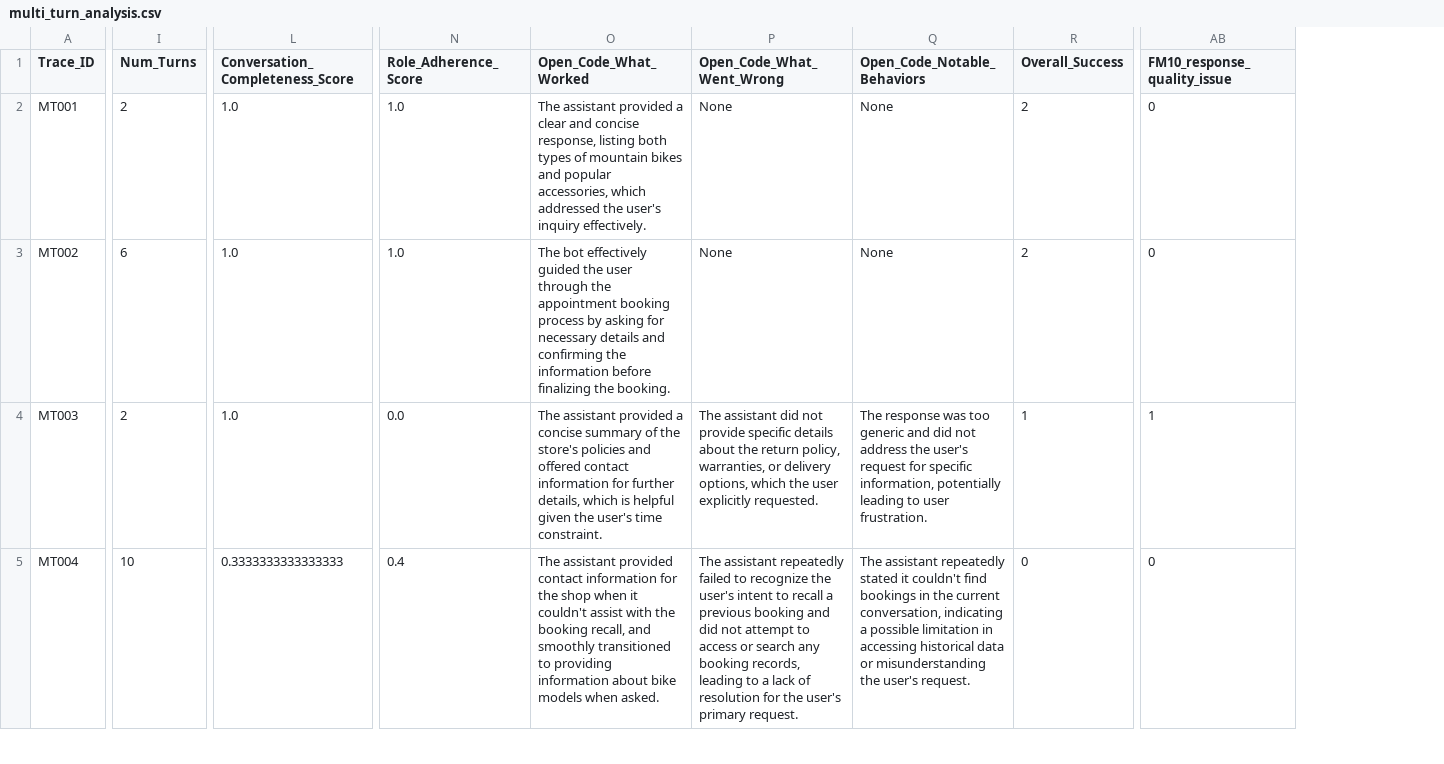
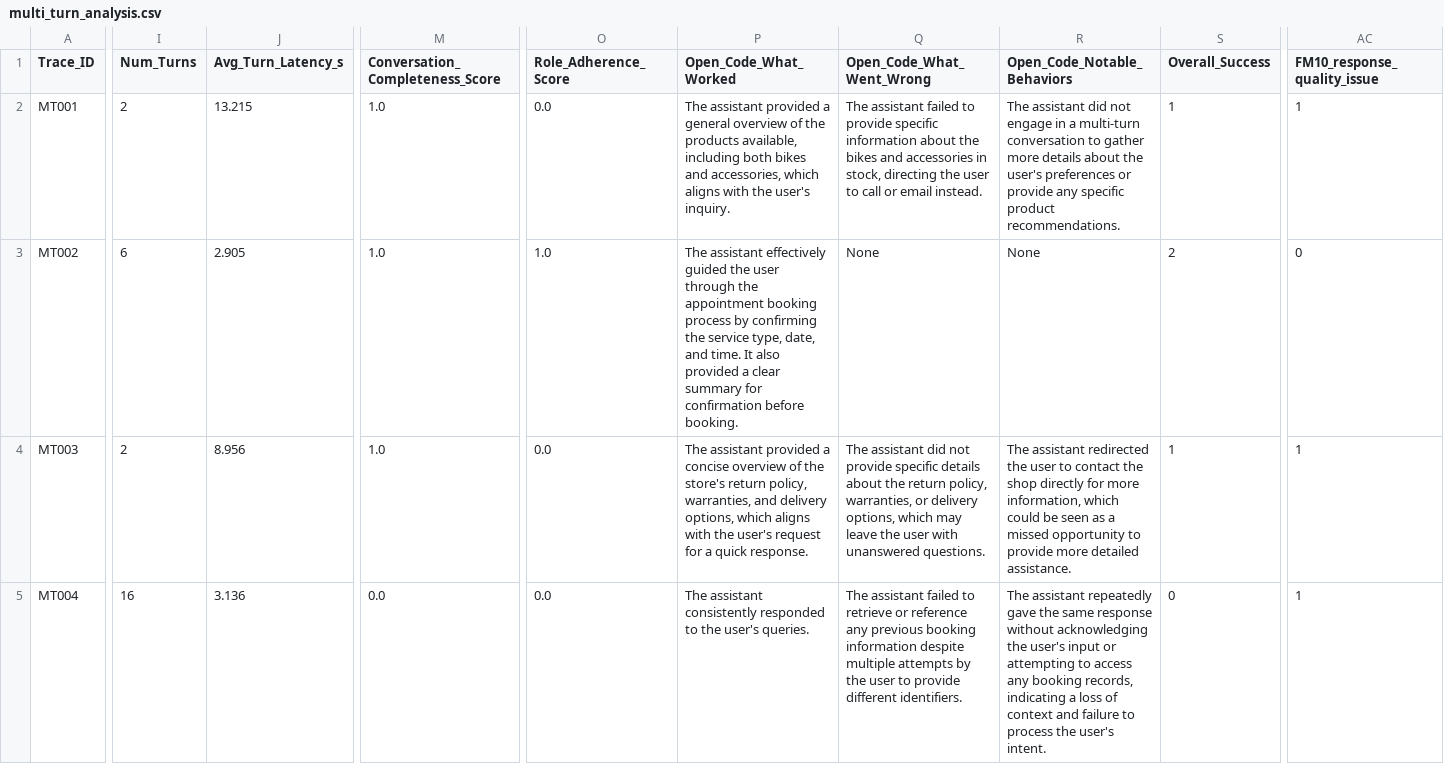
Before and after one commit to jaeyow/multi_turn_chatbot_eval, a CSV file: error_analysis/multi_turn_analysis.csv, drawn as a sheet; only a part is shown, gaps mark what is left out; addresses are those after the commit; the diff covers the shown part only; the diff names each change by its address in the sheet, - before the commit and + after, or states it on an @@ line.

```diff
--- a/error_analysis/multi_turn_analysis.csv
+++ b/error_analysis/multi_turn_analysis.csv
+column J (Avg_Turn_Latency_s), rows 2-5: 13.215 | 2.905 | 8.956 | 3.136
-O2 (Role_Adherence_Score): 1.0
+O2 (Role_Adherence_Score): 0.0
-P2 (Open_Code_What_Worked): …provided a clear and concise response, listing both types of mountain bikes and popular accessories, which addressed the user's inquiry effectively.
+P2 (Open_Code_What_Worked): …provided a general overview of the products available, including both bikes and accessories, which aligns with the user's inquiry.
-Q2 (Open_Code_What_Went_Wrong): None
+Q2 (Open_Code_What_Went_Wrong): The assistant failed to provide specific information about the bikes and accessories in stock, directing the user to call or email instead.
-R2 (Open_Code_Notable_Behaviors): None
+R2 (Open_Code_Notable_Behaviors): The assistant did not engage in a multi-turn conversation to gather more details about the user's preferences or provide any specific product recommendations.
-S2 (Overall_Success): 2
+S2 (Overall_Success): 1
-AC2 (FM10_response_quality_issue): 0
+AC2 (FM10_response_quality_issue): 1
-P3 (Open_Code_What_Worked): The bot effectively guided the user through the appointment booking process by asking for necessary details and confirming the information before finalizing the booking.
+P3 (Open_Code_What_Worked): The assistant effectively guided the user through the appointment booking process by confirming the service type, date, and time. It also provided a clear summary for confirmation before booking.
-P4 (Open_Code_What_Worked): …a concise summary of the store's policies and offered contact information for further details, which is helpful given the user's time constraint.
+P4 (Open_Code_What_Worked): …a concise overview of the store's return policy, warranties, and delivery options, which aligns with the user's request for a quick response.
-Q4 (Open_Code_What_Went_Wrong): …options, which the user explicitly requested.
+Q4 (Open_Code_What_Went_Wrong): …options, which may leave the user with unanswered questions.
-R4 (Open_Code_Notable_Behaviors): The response was too generic and did not address the user's request for specific information, potentially leading to user frustration.
+R4 (Open_Code_Notable_Behaviors): The assistant redirected the user to contact the shop directly for more information, which could be seen as a missed opportunity to provide more detailed assistance.
-I5 (Num_Turns): 10
+I5 (Num_Turns): 16
-M5 (Conversation_Completeness_Score): 0.3333333333333333
+M5 (Conversation_Completeness_Score): 0.0
-O5 (Role_Adherence_Score): 0.4
+O5 (Role_Adherence_Score): 0.0
-P5 (Open_Code_What_Worked): The assistant provided contact information for the shop when it couldn't assist with the booking recall, and smoothly transitioned to providing information about bike models when asked.
+P5 (Open_Code_What_Worked): The assistant consistently responded to the user's queries.
-Q5 (Open_Code_What_Went_Wrong): The assistant repeatedly failed to recognize the user's intent to recall a previous booking and did not attempt to access or search any booking records, leading to a lack of resolution for the user's primary request.
+Q5 (Open_Code_What_Went_Wrong): The assistant failed to retrieve or reference any previous booking information despite multiple attempts by the user to provide different identifiers.
-R5 (Open_Code_Notable_Behaviors): …assistant repeatedly stated it couldn't find bookings in the current conversation, indicating a possible limitation in accessing historical data or misunderstanding the user's request.
+R5 (Open_Code_Notable_Behaviors): …assistant repeatedly gave the same response without acknowledging the user's input or attempting to access any booking records, indicating a loss of context and failure to process the user's intent.
-AC5 (FM10_response_quality_issue): 0
+AC5 (FM10_response_quality_issue): 1
```
Also changed, not shown: 41 edited cells elsewhere in this file, error_analysis/single_turn_analysis.csv, 18 other files.
